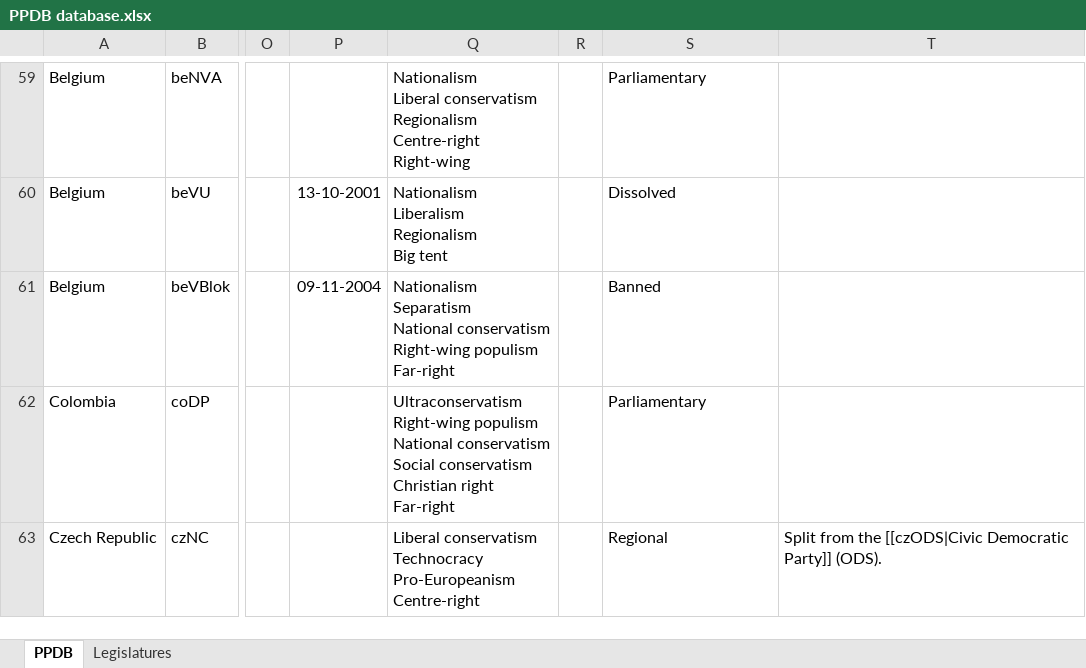
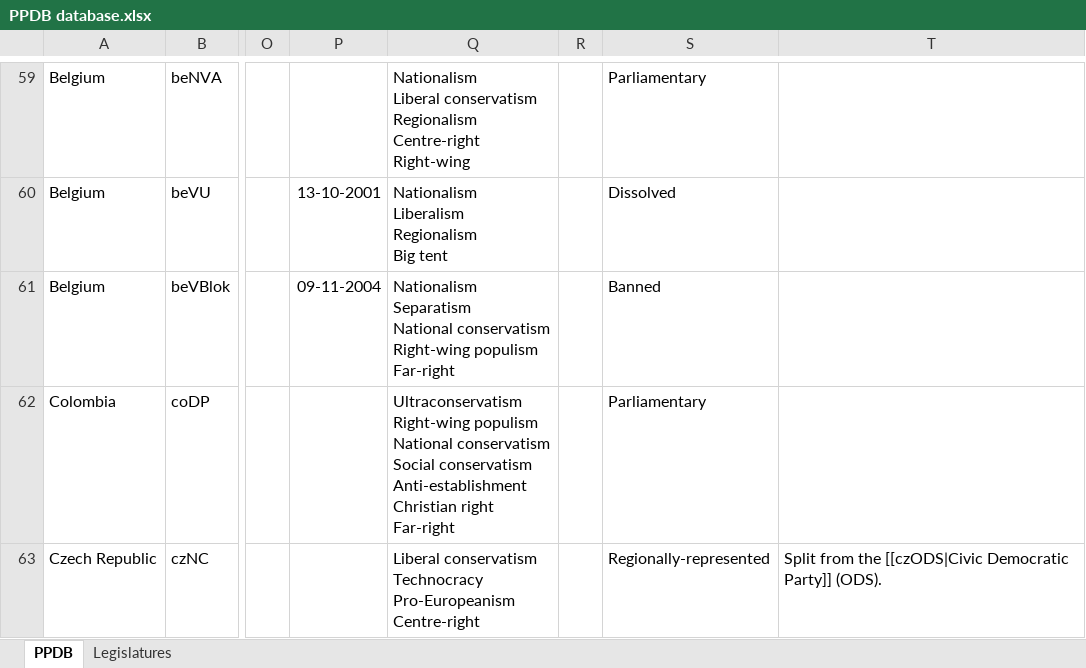
Before and after one commit to PLATELru/ppdb, an Excel workbook: data/PPDB database.xlsx, sheet PPDB, drawn as a sheet; only a part is shown, gaps mark what is left out; values as stored, in another font and other column widths than the file's, no borders; charts and pictures not drawn; ↵ is a line break in a cell; the diff covers the shown part only; the diff names each change by its address in the sheet, - before the commit and + after, or states it on an @@ line.

Commit message:
Add files via upload

```diff
--- a/data/PPDB database.xlsx (sheet PPDB)
+++ b/data/PPDB database.xlsx (sheet PPDB)
-Q62: …Social conservatism ↵ Christian right…
+Q62: …Social conservatism ↵ Anti-establishment ↵ Christian right…
-S63: Regional
+S63: Regionally-represented
```
Also changed, not shown: 4 added rows and 15 edited cells elsewhere in this sheet, sheet Legislatures.
